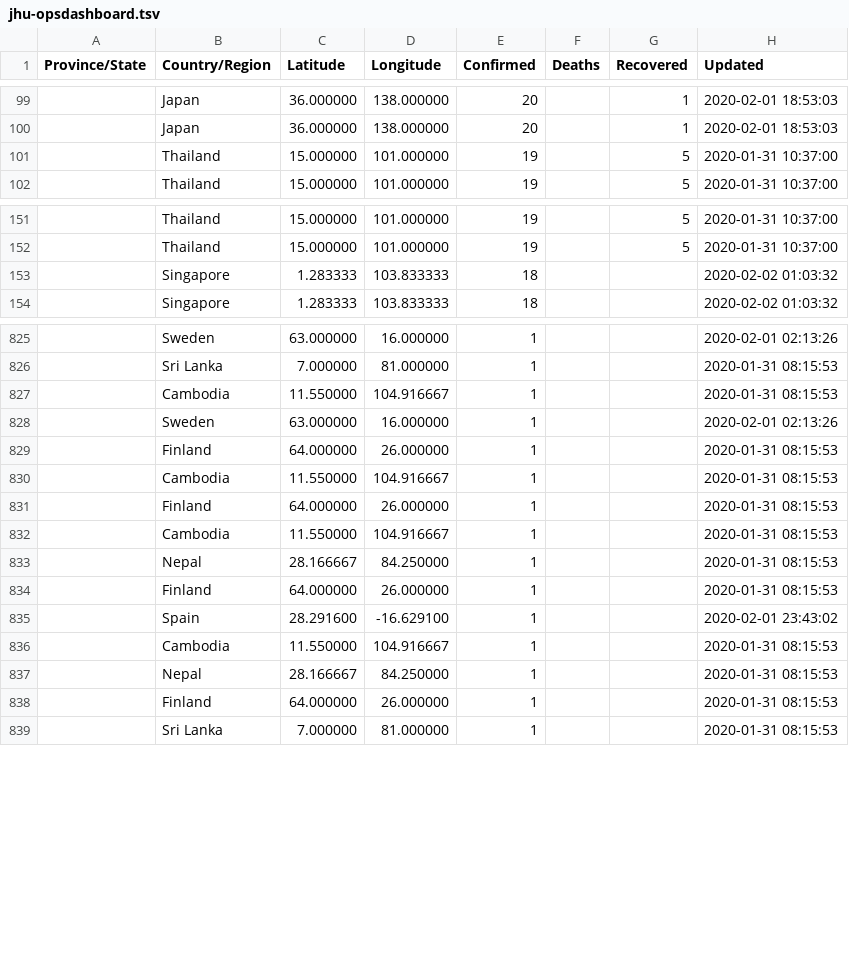
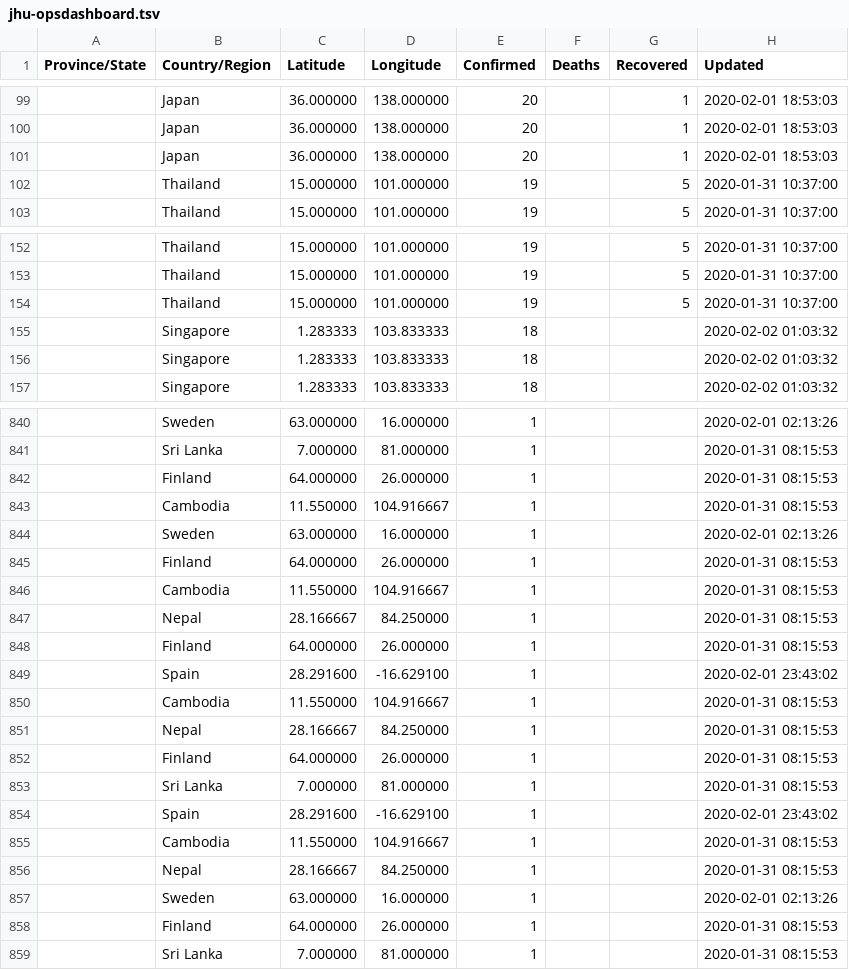
Before and after one commit to smartquark/coronavirus_data, a TSV file: data/jhu-opsdashboard.tsv, drawn as a sheet; only a part is shown, gaps mark what is left out; the diff covers the shown part only; the diff names each change by its address in the sheet, - before the commit and + after, or states it on an @@ line.

```diff
--- a/data/jhu-opsdashboard.tsv
+++ b/data/jhu-opsdashboard.tsv
+row 101:  | Japan | 36.000000 | 138.000000 | 20 |  | 1 | 2020-02-01 18:53:03
+row 154:  | Thailand | 15.000000 | 101.000000 | 19 |  | 5 | 2020-01-31 10:37:00
+row 155:  | Singapore | 1.283333 | 103.833333 | 18 |  |  | 2020-02-02 01:03:32
+row 842:  | Finland | 64.000000 | 26.000000 | 1 |  |  | 2020-01-31 08:15:53
+row 847:  | Nepal | 28.166667 | 84.250000 | 1 |  |  | 2020-01-31 08:15:53
+row 849:  | Spain | 28.291600 | -16.629100 | 1 |  |  | 2020-02-01 23:43:02
+row 853:  | Sri Lanka | 7.000000 | 81.000000 | 1 |  |  | 2020-01-31 08:15:53
+row 857:  | Sweden | 63.000000 | 16.000000 | 1 |  |  | 2020-02-01 02:13:26
```
Also changed, not shown: other rows of this file.
